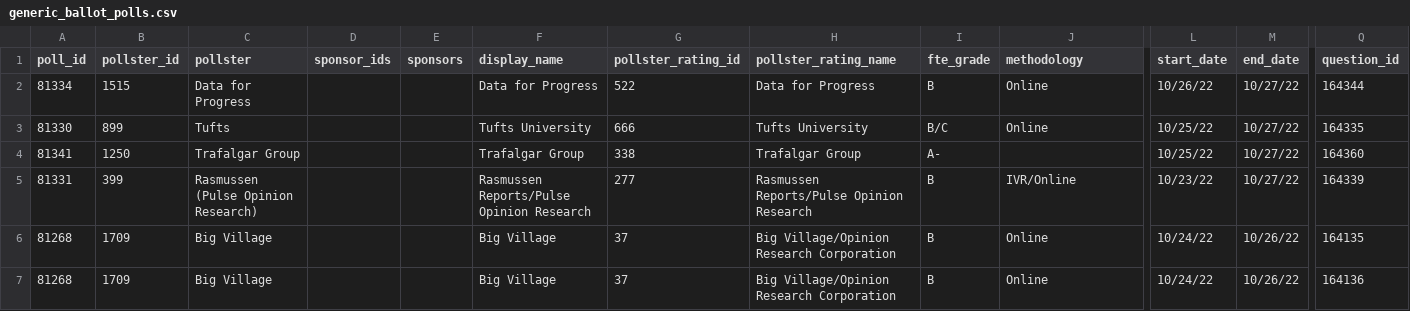
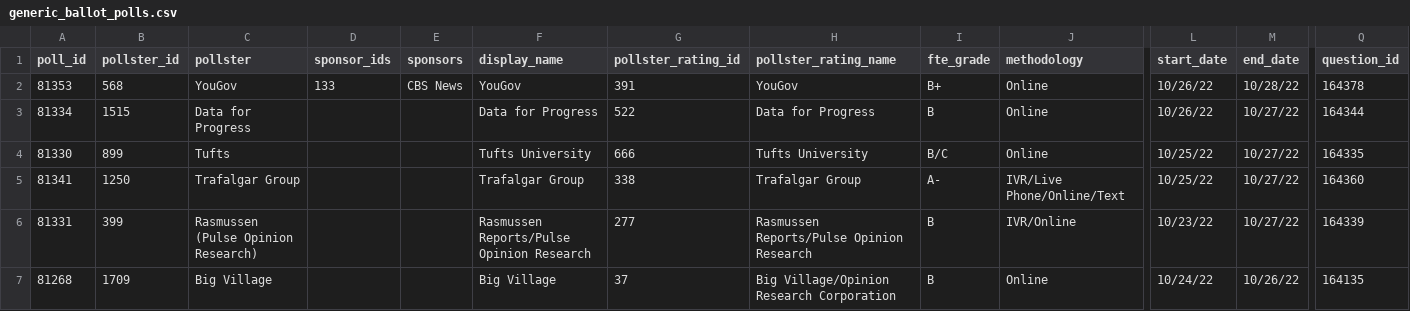
Before and after one commit to dcadata/fivey-is-an-emotional-fox, a CSV file: data/generic_ballot_polls.csv, drawn as a sheet; only a part is shown, gaps mark what is left out; the shorter side is filled out with more unchanged rows; addresses are those after the commit; rows hold the shown columns only; the diff names each change by its address in the sheet, - before the commit and + after, or states it on an @@ line.

```diff
--- a/data/generic_ballot_polls.csv
+++ b/data/generic_ballot_polls.csv
+row 2: 81353 | 568 | YouGov | 133 | CBS News | YouGov | 391 | YouGov | B+ | Online | 10/26/22 | 10/28/22 | 164378
-J5 (methodology): (empty)
+J5 (methodology): IVR/Live Phone/Online/Text
```
Also changed, not shown: gcb_movement/2-MAL Raid (6.24-8.9 vs 8.9-Today).csv, gcb_movement/3-Student Loan Forgiveness (6.24-8.24 vs 8.24-Today).csv, 6 other files.
